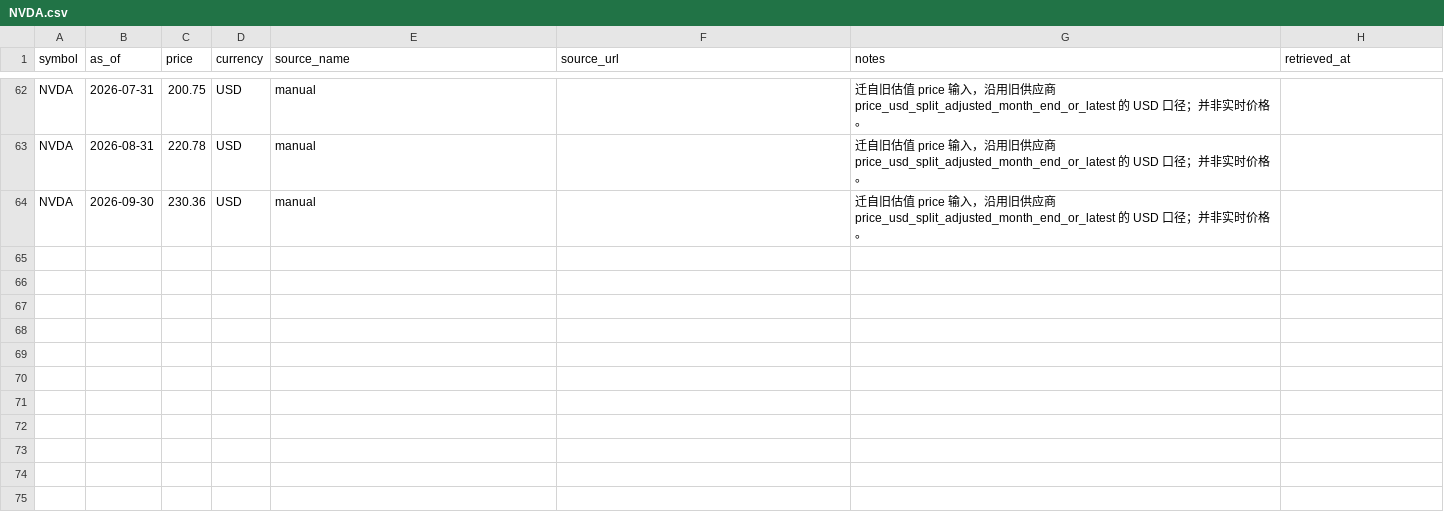
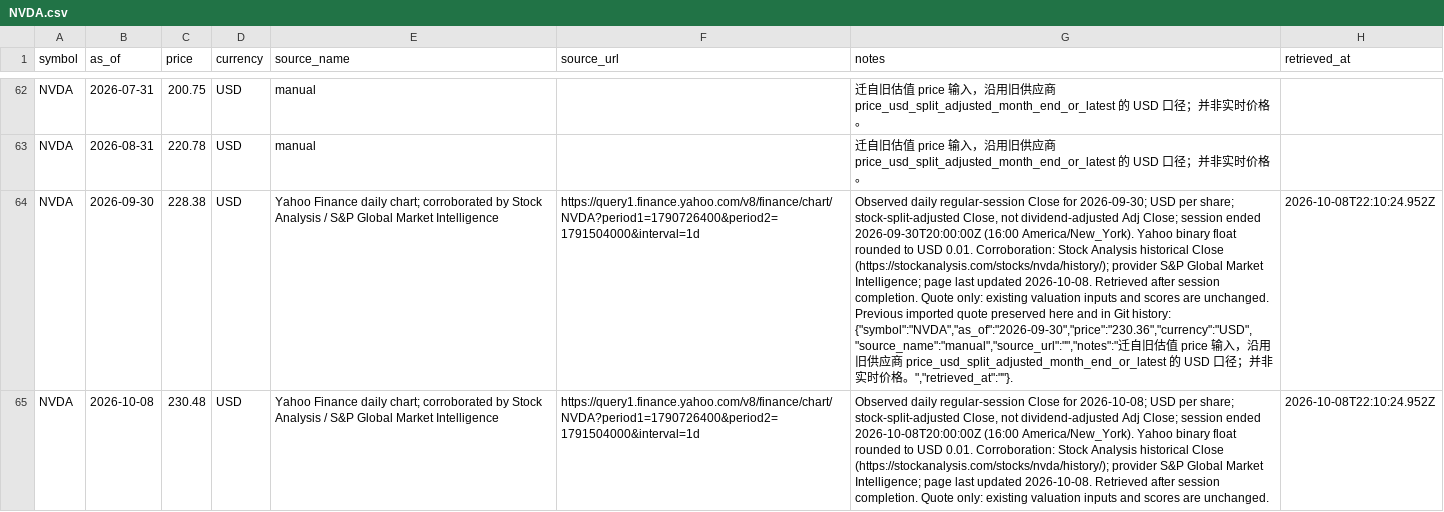
Before and after one commit to JunYi0160/cycle-algorithm, a CSV file: data/prices/NVDA.csv, drawn as a sheet; only a part is shown, gaps mark what is left out; the diff names each change by its address in the sheet, - before the commit and + after, or states it on an @@ line.

Commit message:
Update September 2026 month-end and October 8 closes for NVDA and AVGO

```diff
--- a/data/prices/NVDA.csv
+++ b/data/prices/NVDA.csv
-C64 (price): 230.36
+C64 (price): 228.38
-E64 (source_name): manual
+E64 (source_name): Yahoo Finance daily chart; corroborated by Stock Analysis / S&P Global Market Intelligence
-F64 (source_url): (empty)
+F64 (source_url): https://query1.finance.yahoo.com/v8/finance/chart/NVDA?period1=1790726400&period2=1791504000&interval=1d
-G64 (notes): 迁自旧估值 price 输入，沿用旧供应商 price_usd_split_adjusted_month_end_or_latest 的 USD 口径；并非实时价格。
+G64 (notes): Observed daily regular-session Close for 2026-09-30; USD per share; stock-split-adjusted Close, not dividend-adjusted Adj Close; session ended 2026-09-30T20:00:00Z (16:00 America/New_York). Yahoo binary float rounded to USD 0.01. Corroboration: Stock Analysis historical Close (https://stockanalysis.com/stocks/nvda/history/); provider S&P Global Market Intelligence; page last updated 2026-10-08. Retrieved after session completion. Quote only: existing valuation inputs and scores are unchanged. Previous imported quote preserved here and in Git history: {"symbol":"NVDA","as_of":"2026-09-30","price":"230.36","currency":"USD","source_name":"manual","source_url":"","notes":"迁自旧估值 price 输入，沿用旧供应商 price_usd_split_adjusted_month_end_or_latest 的 USD 口径；并非实时价格。","retrieved_at":""}.
-H64 (retrieved_at): (empty)
+H64 (retrieved_at): 2026-10-08T22:10:24.952Z
+row 65: NVDA | 2026-10-08 | 230.48 | USD | Yahoo Finance daily chart; corroborated by Stock Analysis / S&P Global Market Intelligence | https://query1.finance.yahoo.com/v8/finance/chart/NVDA?period1=1790726400&period2=1791504000&interval=1d | Observed daily regular-session Close for 2026-10-08; USD per share; stock-split-adjusted Close, not dividend-adjusted Adj Close; session ended 2026-10-08T20:00:00Z (16:00 America/New_York). Yahoo binary float rounded to USD 0.01. Corroboration: Stock Analysis historical Close (https://stockanalysis.com/stocks/nvda/history/); provider S&P Global Market Intelligence; page last updated 2026-10-08. Retrieved after session completion. Quote only: existing valuation inputs and scores are unchanged. | 2026-10-08T22:10:24.952Z
```
Also changed, not shown: data/prices/AVGO.csv.
